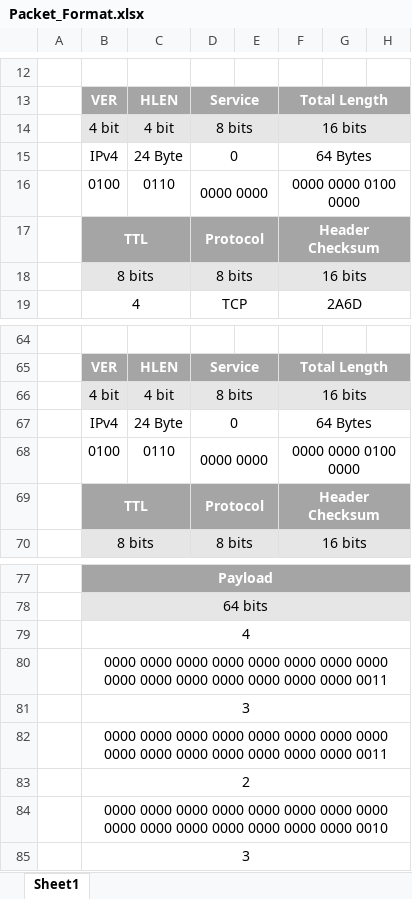
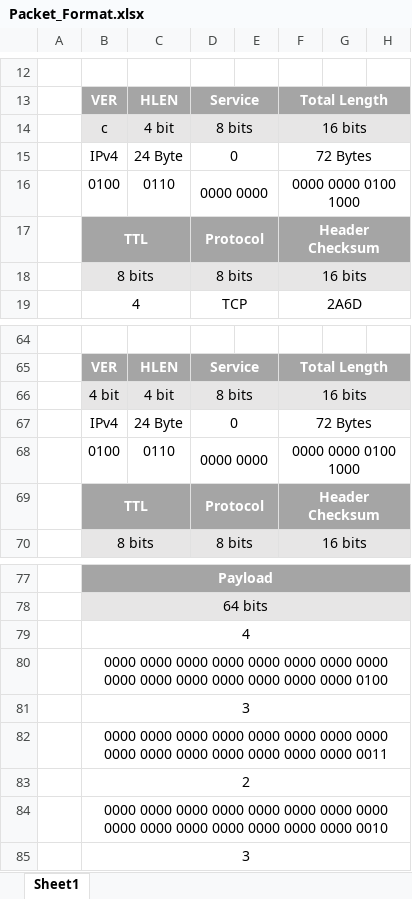
Before and after one commit to Fanzzw01/ee533, an Excel workbook: lab 9/Packet/Packet_Format.xlsx, sheet Sheet1, drawn as a sheet; only a part is shown, gaps mark what is left out; values as stored, in another font and other column widths than the file's, no borders; removed rows and columns are numbered as before the commit, all else as after; rows hold the shown columns only; the diff names each change by its address in the sheet, - before the commit and + after, or states it on an @@ line.

```diff
--- a/lab 9/Packet/Packet_Format.xlsx (sheet Sheet1)
+++ b/lab 9/Packet/Packet_Format.xlsx (sheet Sheet1)
-B14: 4 bit
+B14: c
-F15: 64 Bytes
+F15: 72 Bytes
-F16: 0000 0000 0100 0000
+F16: 0000 0000 0100 1000
-F67: 64 Bytes
+F67: 72 Bytes
-F68: 0000 0000 0100 0000
+F68: 0000 0000 0100 1000
-row 80:  | 0000 0000 0000 0000 0000 0000 0000 0000 0000 0000 0000 0000 0000 0000 0000 0011
+row 80:  | 0000 0000 0000 0000 0000 0000 0000 0000 0000 0000 0000 0000 0000 0000 0000 0100
```
Also changed, not shown: 12 other files.
